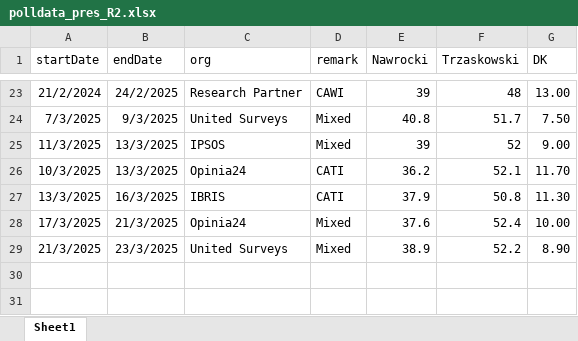
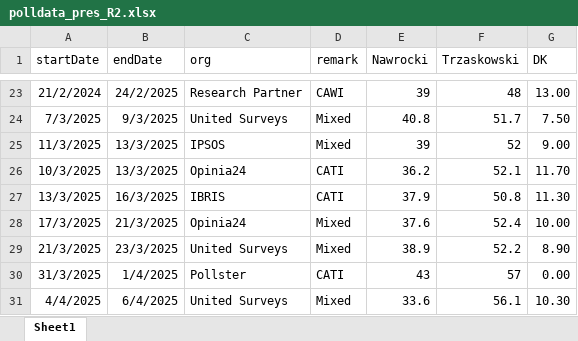
Before and after one commit to BDStanley/pooling-the-poles, an Excel workbook: polldata_pres_R2.xlsx, sheet Sheet1, drawn as a sheet; only a part is shown, gaps mark what is left out; values as stored, in another font and other column widths than the file's, no borders; charts and pictures not drawn; the diff names each change by its address in the sheet, - before the commit and + after, or states it on an @@ line.

```diff
--- a/polldata_pres_R2.xlsx (sheet Sheet1)
+++ b/polldata_pres_R2.xlsx (sheet Sheet1)
+row 30: 31/3/2025 | 1/4/2025 | Pollster | CATI | 43 | 57 | 0.00
+row 31: 4/4/2025 | 6/4/2025 | United Surveys | Mixed | 33.6 | 56.1 | 10.30
```
Also changed, not shown: polldata_pres_R1.xlsx, polldata_pres_R2_mentzen.xlsx, 3 other files.
